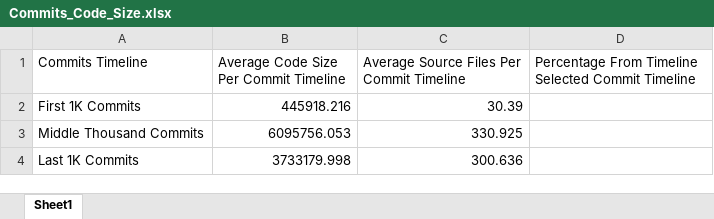
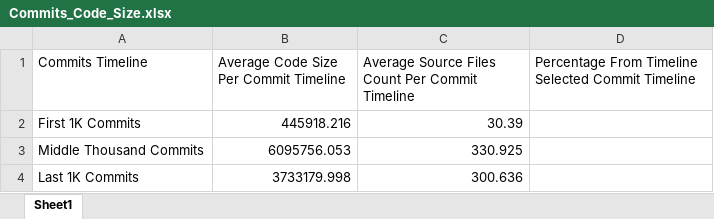
Before and after one commit to DylanKlintworth/miningMatplotlib, an Excel workbook: xlsx/Commits_Code_Size.xlsx, sheet Sheet1, drawn as a sheet; values as stored, in another font and other column widths than the file's, no borders; charts and pictures not drawn; the diff names each change by its address in the sheet, - before the commit and + after, or states it on an @@ line.

```diff
--- a/xlsx/Commits_Code_Size.xlsx (sheet Sheet1)
+++ b/xlsx/Commits_Code_Size.xlsx (sheet Sheet1)
-C1: Average Source Files Per Commit Timeline
+C1: Average Source Files Count Per Commit Timeline
```
Also changed, not shown: charts or pictures, xlsx/middle_thousand_commits.xlsx, 1 other file.
